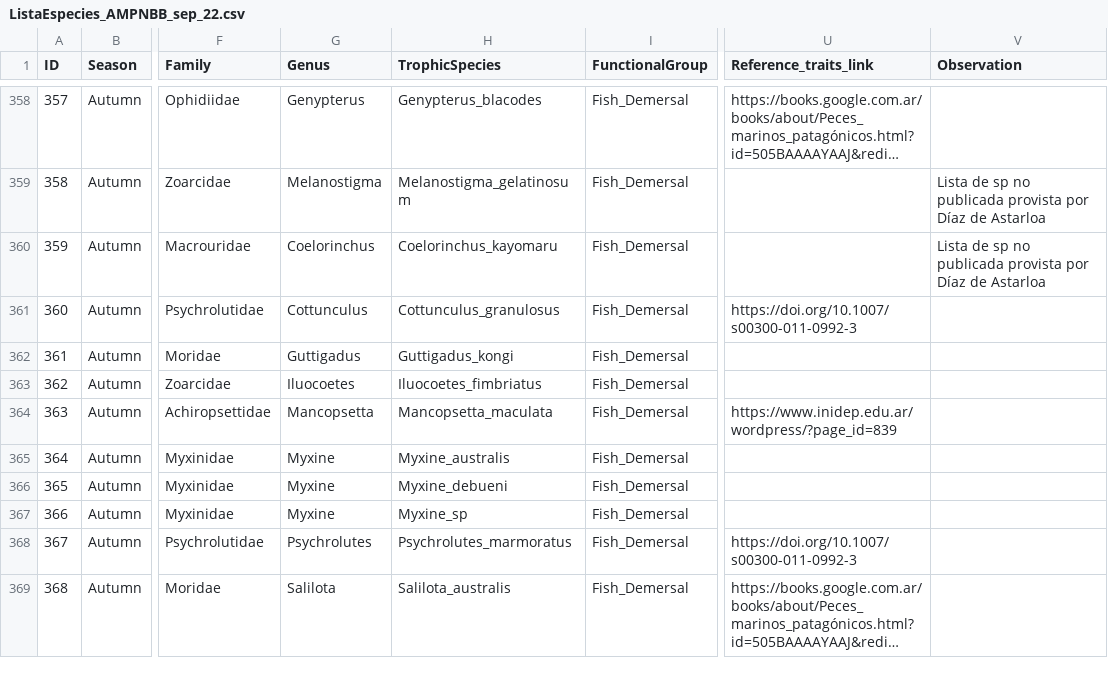
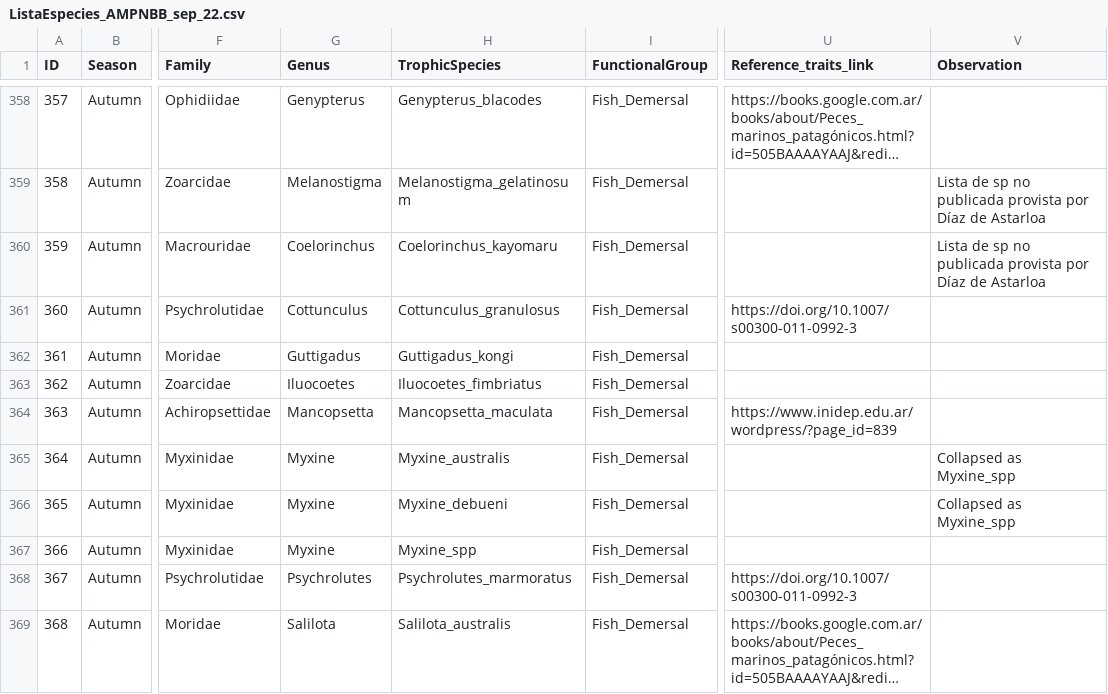
Before and after one commit to TomasMarina/TrophicInteractions_MPABancoBurdwood, a CSV file: data/ListaEspecies_AMPNBB_sep_22.csv, drawn as a sheet; only a part is shown, gaps mark what is left out; long unchanged cells end in …; the diff names each change by its address in the sheet, - before the commit and + after, or states it on an @@ line.

Commit message:
Aggregated Myxine_spp

```diff
--- a/data/ListaEspecies_AMPNBB_sep_22.csv
+++ b/data/ListaEspecies_AMPNBB_sep_22.csv
-V365:V366 (Observation): (empty)
+V365:V366 (Observation): Collapsed as Myxine_spp
-H367 (TrophicSpecies): Myxine_sp
+H367 (TrophicSpecies): Myxine_spp
```
